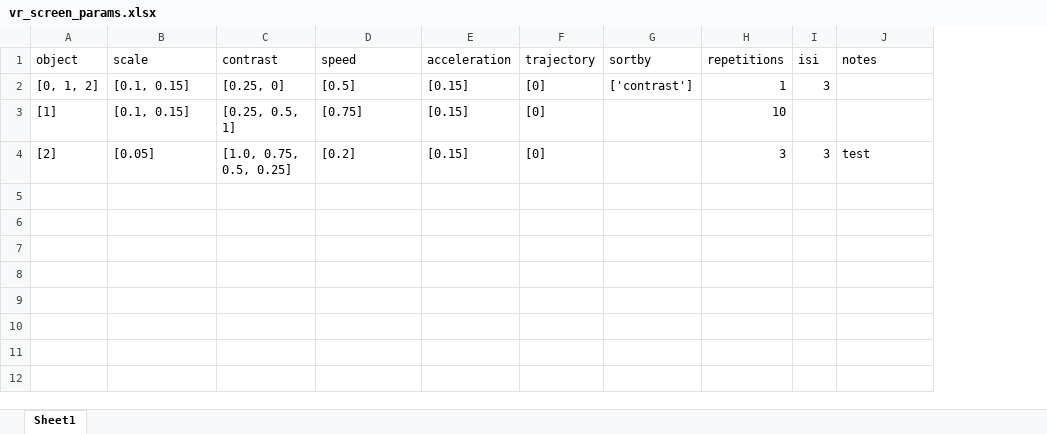
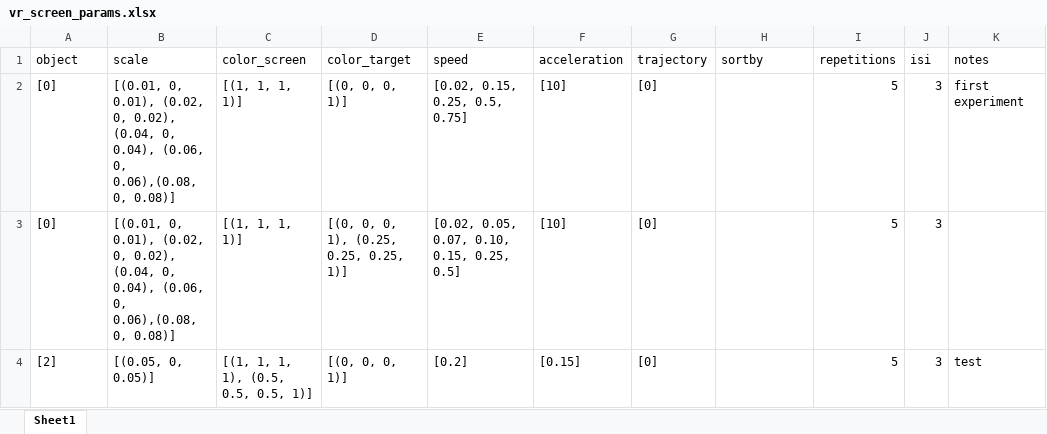
Before and after one commit to drguggiana/Recorder, an Excel workbook: vr_screen_params.xlsx, sheet Sheet1, drawn as a sheet; values as stored, in another font and other column widths than the file's, no borders; removed rows and columns are numbered as before the commit, all else as after; the diff names each change by its address in the sheet, - before the commit and + after, or states it on an @@ line.

Commit message:
Updated exerimental parameters and modified start delay times

```diff
--- a/vr_screen_params.xlsx (sheet Sheet1)
+++ b/vr_screen_params.xlsx (sheet Sheet1)
-column C (contrast), row 4: [1.0, 0.75, 0.5, 0.25]
+column C (color_screen), row 4: [(1, 1, 1, 1), (0.5, 0.5, 0.5, 1)]
+column D (color_target), row 4: [(0, 0, 0, 1)]
-row 2: [0, 1, 2] | [0.1, 0.15] | [0.25, 0] | [0.5] | [0.15] | [0] | ['contrast'] | 1 | 3
-row 3: [1] | [0.1, 0.15] | [0.25, 0.5, 1] | [0.75] | [0.15] | [0] |  | 10
+row 2: [0] | [(0.01, 0, 0.01), (0.02, 0, 0.02), (0.04, 0, 0.04), (0.06, 0, 0.06),(0.08, 0, 0.08)] | [(1, 1, 1, 1)] | [(0, 0, 0, 1)] | [0.02, 0.15, 0.25, 0.5, 0.75] | [10] | [0] |  | 5 | 3 | first experiment
+row 3: [0] | [(0.01, 0, 0.01), (0.02, 0, 0.02), (0.04, 0, 0.04), (0.06, 0, 0.06),(0.08, 0, 0.08)] | [(1, 1, 1, 1)] | [(0, 0, 0, 1), (0.25, 0.25, 0.25, 1)] | [0.02, 0.05, 0.07, 0.10, 0.15, 0.25, 0.5] | [10] | [0] |  | 5 | 3
-B4 (scale): [0.05]
+B4 (scale): [(0.05, 0, 0.05)]
-I4 (repetitions): 3
+I4 (repetitions): 5
```
Also changed, not shown: 3 other files.
